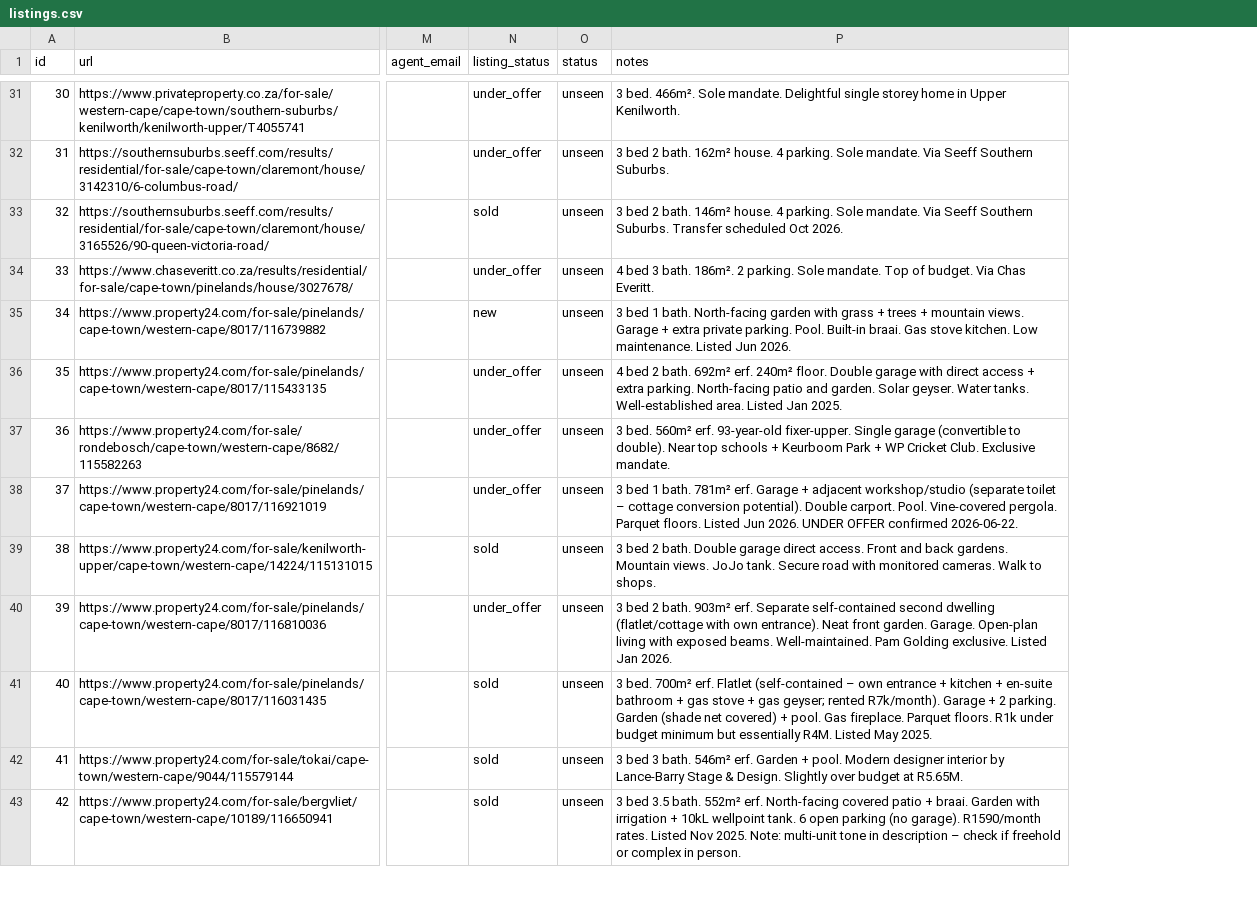
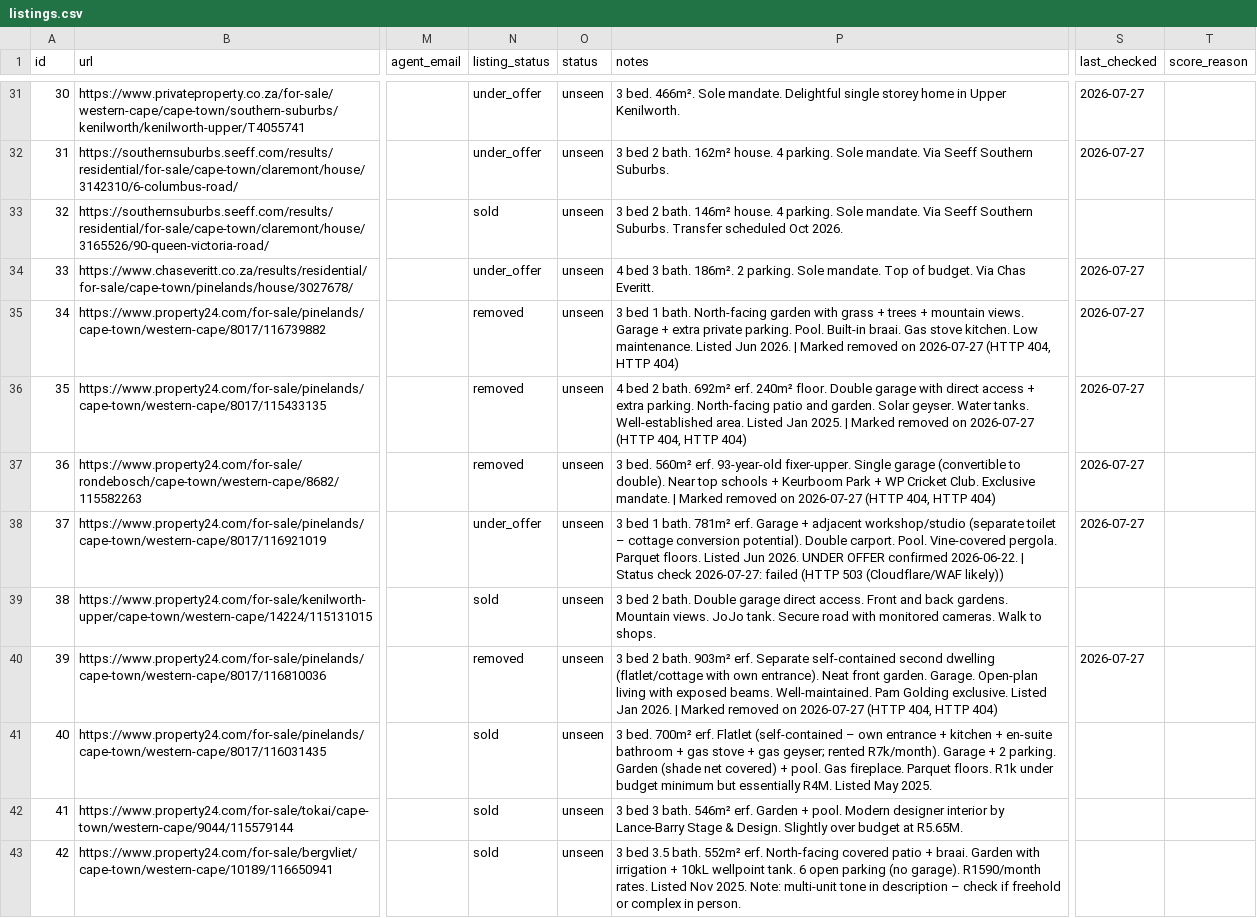
Before and after one commit to system123/house-search, a CSV file: listings.csv, drawn as a sheet; only a part is shown, gaps mark what is left out; the diff covers the shown part only; the diff names each change by its address in the sheet, - before the commit and + after, or states it on an @@ line.

```diff
--- a/listings.csv
+++ b/listings.csv
+column S (last_checked), rows 31-40: 2026-07-27 | 2026-07-27 |  | 2026-07-27 | 2026-07-27 | 2026-07-27 | 2026-07-27 | 2026-07-27 |  | 2026-07-27
+column T (score_reason), empty
-N35 (listing_status): new
+N35 (listing_status): removed
-P35 (notes): …Jun 2026.
+P35 (notes): …Jun 2026. | Marked removed on 2026-07-27 (HTTP 404, HTTP 404)
-N36:N37 (listing_status): under_offer
+N36:N37 (listing_status): removed
-P36 (notes): …Jan 2025.
+P36 (notes): …Jan 2025. | Marked removed on 2026-07-27 (HTTP 404, HTTP 404)
-P37 (notes): …Exclusive mandate.
+P37 (notes): …Exclusive mandate. | Marked removed on 2026-07-27 (HTTP 404, HTTP 404)
-P38 (notes): …confirmed 2026-06-22.
+P38 (notes): …confirmed 2026-06-22. | Status check 2026-07-27: failed (HTTP 503 (Cloudflare/WAF likely))
-N40 (listing_status): under_offer
+N40 (listing_status): removed
-P40 (notes): …Jan 2026.
+P40 (notes): …Jan 2026. | Marked removed on 2026-07-27 (HTTP 404, HTTP 404)
```
Also changed, not shown: 18 edited cells elsewhere in this file.
